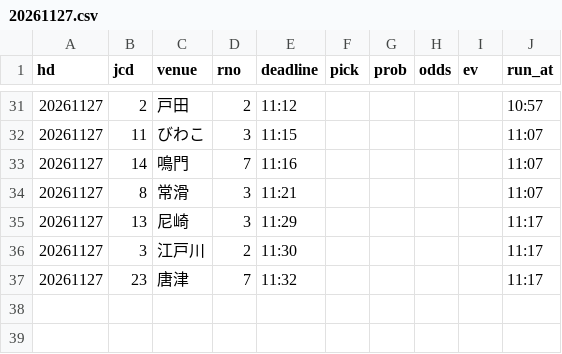
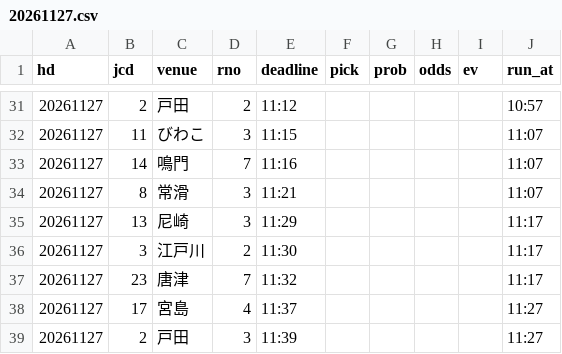
Before and after one commit to pocha2525/boatrace-ai, a CSV file: logs/20261127.csv, drawn as a sheet; only a part is shown, gaps mark what is left out; the diff names each change by its address in the sheet, - before the commit and + after, or states it on an @@ line.

```diff
--- a/logs/20261127.csv
+++ b/logs/20261127.csv
+row 38: 20261127 | 17 | 宮島 | 4 | 11:37 |  |  |  |  | 11:27
+row 39: 20261127 | 2 | 戸田 | 3 | 11:39 |  |  |  |  | 11:27
```
Also changed, not shown: logs/notify_20261127.csv, logs/results_20261127.csv.
